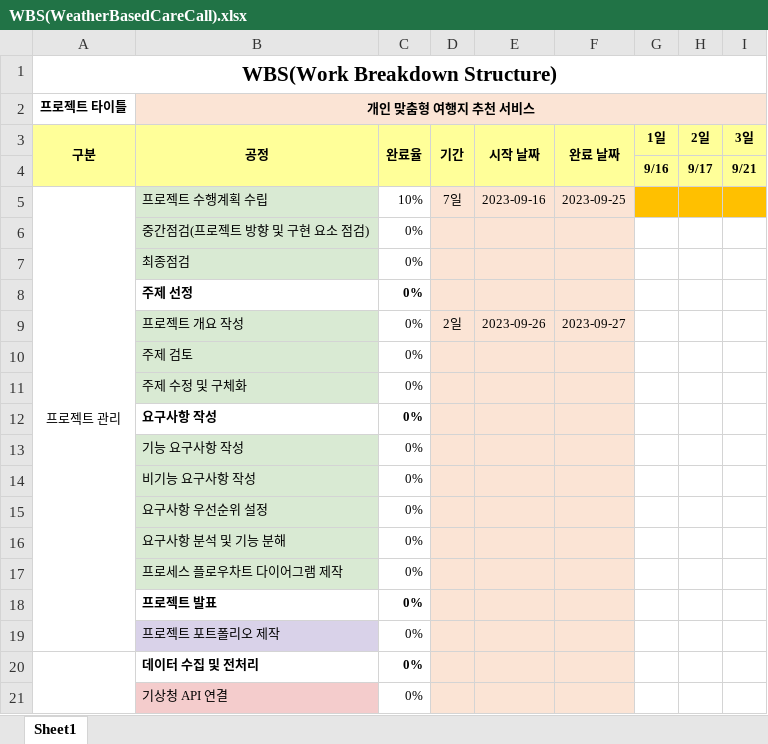
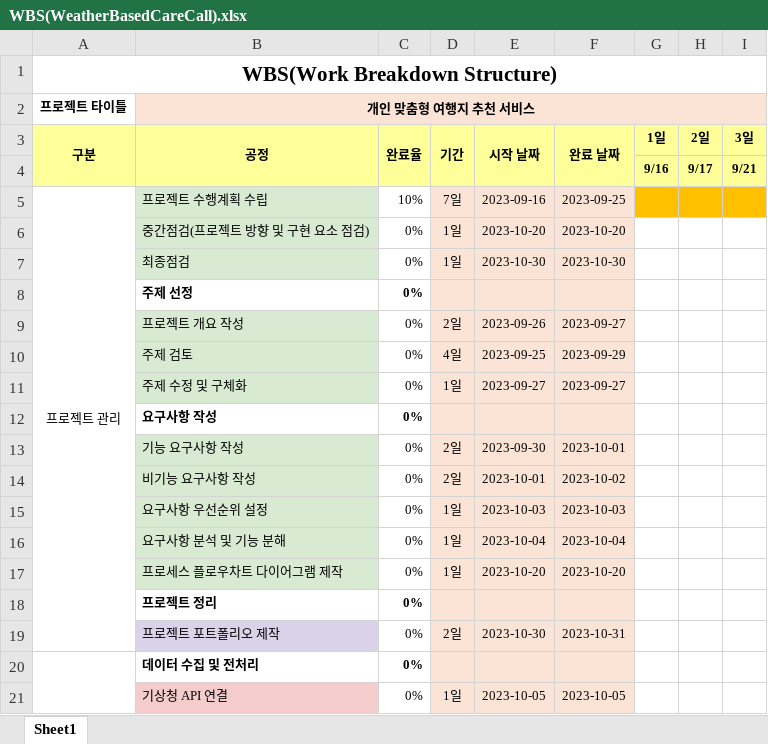
Before and after one commit to ChoiJeonSeok/WeatherBasedCareCall, an Excel workbook: WBS(WeatherBasedCareCall).xlsx, sheet Sheet1, drawn as a sheet; only a part is shown; values as stored, in another font and other column widths than the file's, no borders; the diff covers the shown part only; the diff names each change by its address in the sheet, - before the commit and + after, or states it on an @@ line.

Commit message:
Updated WBS file. Added additional WBS details.

```diff
--- a/WBS(WeatherBasedCareCall).xlsx (sheet Sheet1)
+++ b/WBS(WeatherBasedCareCall).xlsx (sheet Sheet1)
-D6:D7 (기간): (empty)
+D6:D7 (기간): 1일
-E6 (시작 날짜): (empty)
+E6 (시작 날짜): 2023-10-20
-F6 (완료 날짜): (empty)
+F6 (완료 날짜): 2023-10-20
-E7 (시작 날짜): (empty)
+E7 (시작 날짜): 2023-10-30
-F7 (완료 날짜): (empty)
+F7 (완료 날짜): 2023-10-30
-D10 (기간): (empty)
+D10 (기간): 4일
-E10 (시작 날짜): (empty)
+E10 (시작 날짜): 2023-09-25
-F10 (완료 날짜): (empty)
+F10 (완료 날짜): 2023-09-29
-D11 (기간): (empty)
+D11 (기간): 1일
-E11 (시작 날짜): (empty)
+E11 (시작 날짜): 2023-09-27
-F11 (완료 날짜): (empty)
+F11 (완료 날짜): 2023-09-27
-D13:D14 (기간): (empty)
+D13:D14 (기간): 2일
-E13 (시작 날짜): (empty)
+E13 (시작 날짜): 2023-09-30
-F13 (완료 날짜): (empty)
+F13 (완료 날짜): 2023-10-01
-E14 (시작 날짜): (empty)
+E14 (시작 날짜): 2023-10-01
-F14 (완료 날짜): (empty)
+F14 (완료 날짜): 2023-10-02
-D15:D17 (기간): (empty)
+D15:D17 (기간): 1일
-E15 (시작 날짜): (empty)
+E15 (시작 날짜): 2023-10-03
-F15 (완료 날짜): (empty)
+F15 (완료 날짜): 2023-10-03
-E16 (시작 날짜): (empty)
+E16 (시작 날짜): 2023-10-04
-F16 (완료 날짜): (empty)
+F16 (완료 날짜): 2023-10-04
-E17 (시작 날짜): (empty)
+E17 (시작 날짜): 2023-10-20
-F17 (완료 날짜): (empty)
+F17 (완료 날짜): 2023-10-20
-B18 (공정): 프로젝트 발표
+B18 (공정): 프로젝트 정리
-D19 (기간): (empty)
+D19 (기간): 2일
-E19 (시작 날짜): (empty)
+E19 (시작 날짜): 2023-10-30
-F19 (완료 날짜): (empty)
+F19 (완료 날짜): 2023-10-31
-D21 (기간): (empty)
+D21 (기간): 1일
-E21 (시작 날짜): (empty)
+E21 (시작 날짜): 2023-10-05
-F21 (완료 날짜): (empty)
+F21 (완료 날짜): 2023-10-05
```
Also changed, not shown: 3 added rows, 3 removed rows and 44 edited cells elsewhere in this sheet.
